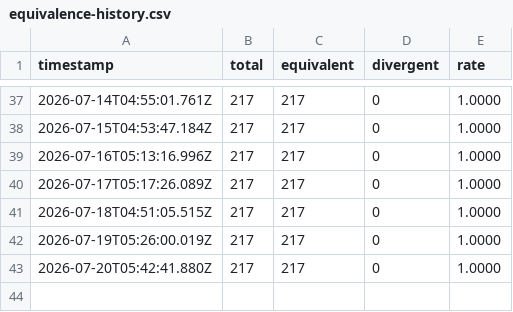
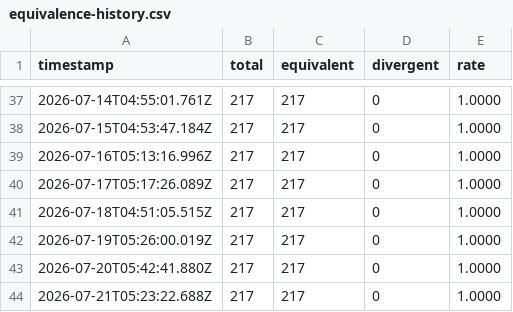
Before and after one commit to aster-cloud/aster-lang-test, a CSV file: equivalence-history.csv, drawn as a sheet; only a part is shown, gaps mark what is left out; the diff names each change by its address in the sheet, - before the commit and + after, or states it on an @@ line.

Commit message:
chore: append parity rates parse=1.0000 eval=1.0000 ir=1.0000 (schedule)

```diff
--- a/equivalence-history.csv
+++ b/equivalence-history.csv
+row 44: 2026-07-21T05:23:22.688Z | 217 | 217 | 0 | 1.0000
```
Also changed, not shown: eval-coverage-history.csv, eval-history.csv, 4 other files.
